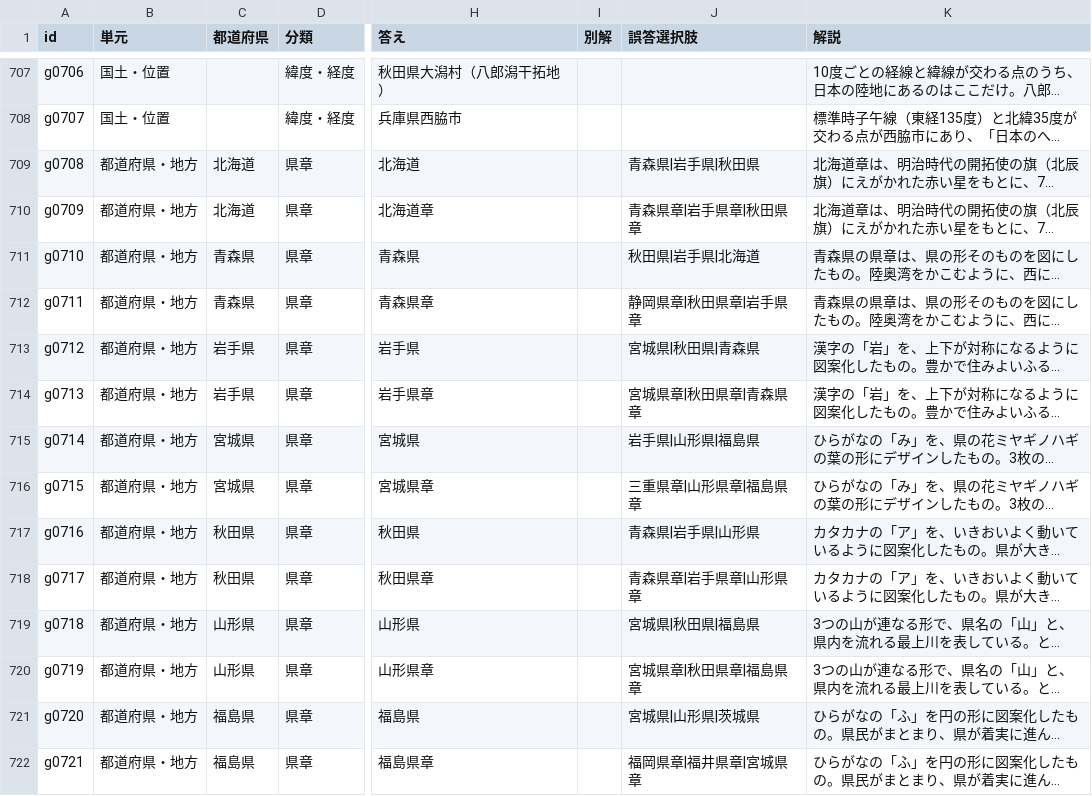
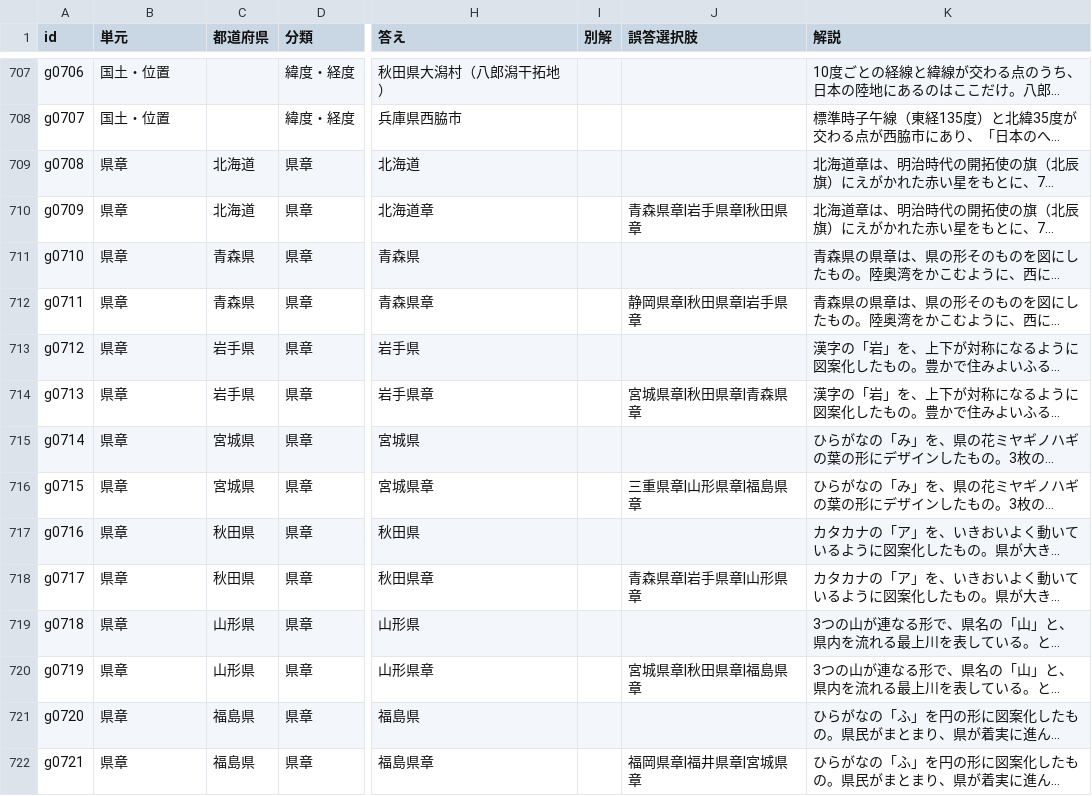
Before and after one commit to tarooooo-u/shakai, a CSV file: content/questions/geography.csv, drawn as a sheet; only a part is shown, gaps mark what is left out; long unchanged cells end in …; the diff covers the shown part only; the diff names each change by its address in the sheet, - before the commit and + after, or states it on an @@ line.

```diff
--- a/content/questions/geography.csv
+++ b/content/questions/geography.csv
-B709:B722 (単元): 都道府県・地方
+B709:B722 (単元): 県章
-J709 (誤答選択肢): 青森県|岩手県|秋田県
+J709 (誤答選択肢): (empty)
-J711 (誤答選択肢): 秋田県|岩手県|北海道
+J711 (誤答選択肢): (empty)
-J713 (誤答選択肢): 宮城県|秋田県|青森県
+J713 (誤答選択肢): (empty)
-J715 (誤答選択肢): 岩手県|山形県|福島県
+J715 (誤答選択肢): (empty)
-J717 (誤答選択肢): 青森県|岩手県|山形県
+J717 (誤答選択肢): (empty)
-J719 (誤答選択肢): 宮城県|秋田県|福島県
+J719 (誤答選択肢): (empty)
-J721 (誤答選択肢): 宮城県|山形県|茨城県
+J721 (誤答選択肢): (empty)
```
Also changed, not shown: 108 edited cells elsewhere in this file, 1 other file.
